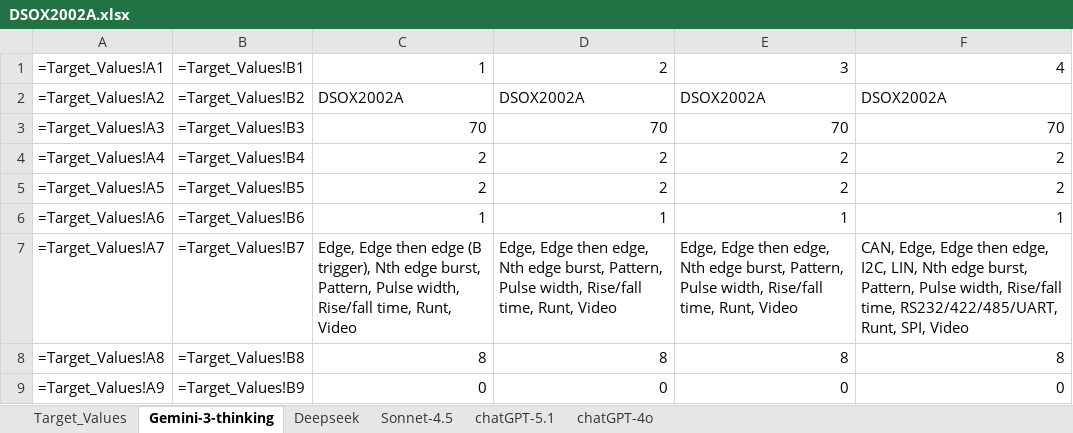
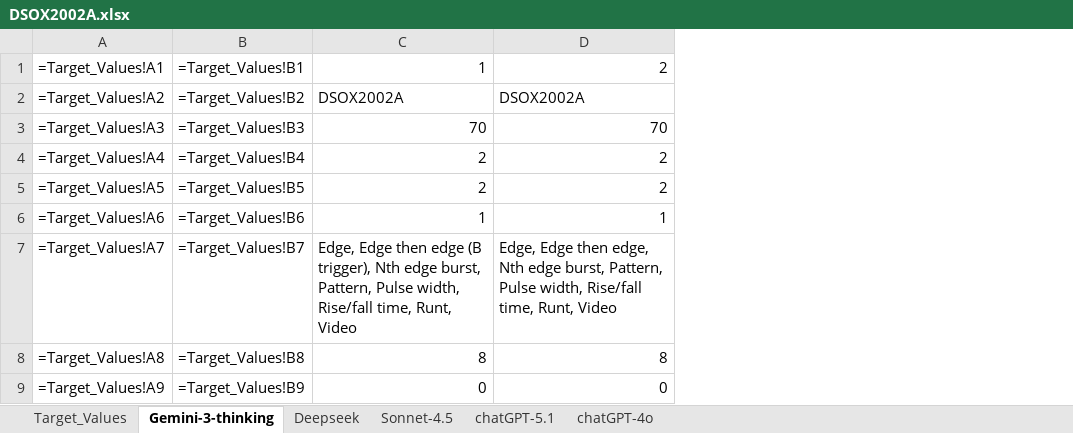
Before and after one commit to Knoxii02/Projekt_KI-Extraktion, an Excel workbook: Datasheets/DSOX2002A.xlsx, sheet Gemini-3-thinking, drawn as a sheet; only a part is shown; values as stored, in another font and other column widths than the file's, no borders; formulas without a stored value are shown as written; conditional formats not drawn; the diff covers the shown part only; the diff names each change by its address in the sheet, - before the commit and + after, or states it on an @@ line.

```diff
--- a/Datasheets/DSOX2002A.xlsx (sheet Gemini-3-thinking)
+++ b/Datasheets/DSOX2002A.xlsx (sheet Gemini-3-thinking)
-column E, rows 1-9: 3 | DSOX2002A | 70 | 2 | 2 | 1 | Edge, Edge then edge, Nth edge burst, Pattern, Pulse width, Rise/fall time, Runt, Video | 8 | 0
-column F, rows 1-9: 4 | DSOX2002A | 70 | 2 | 2 | 1 | CAN, Edge, Edge then edge, I2C, LIN, Nth edge burst, Pattern, Pulse width, Rise/fall time, RS232/422/485/UART, Runt, SPI, Video | 8 | 0
```
Also changed, not shown: 4 edited cells elsewhere in this sheet, Datasheets/MSO54B.xlsx, 1 other file.
